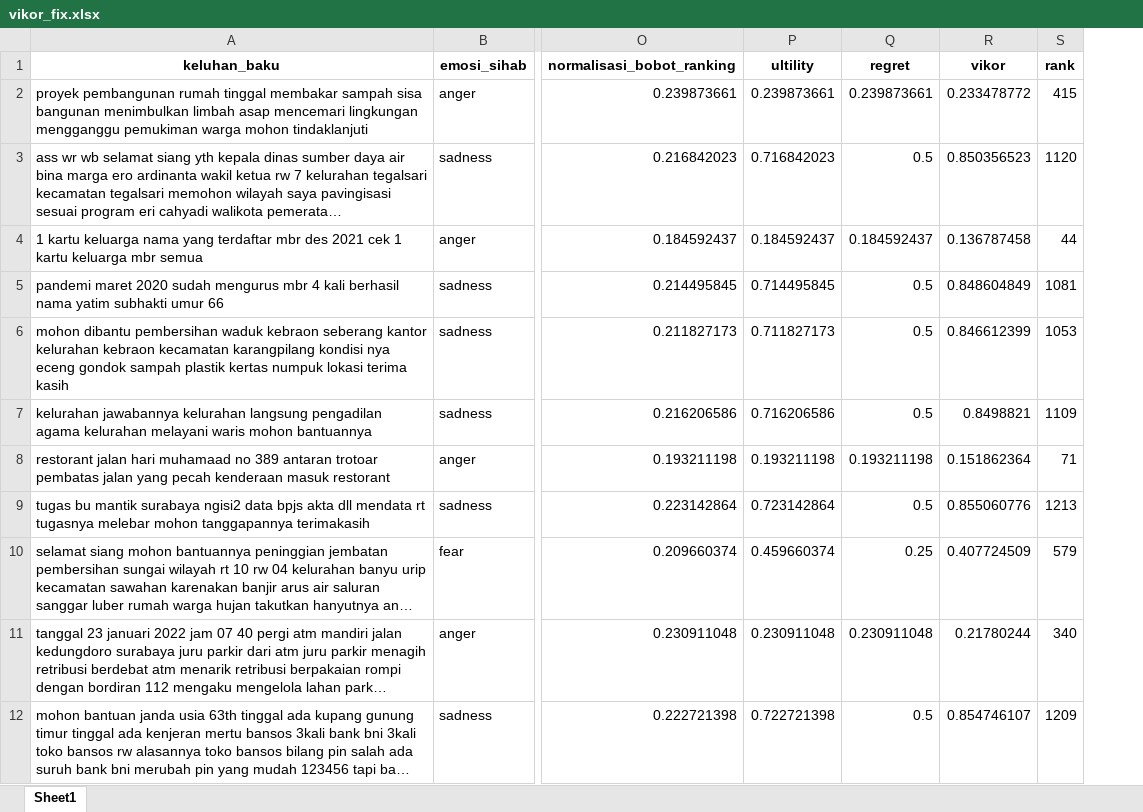
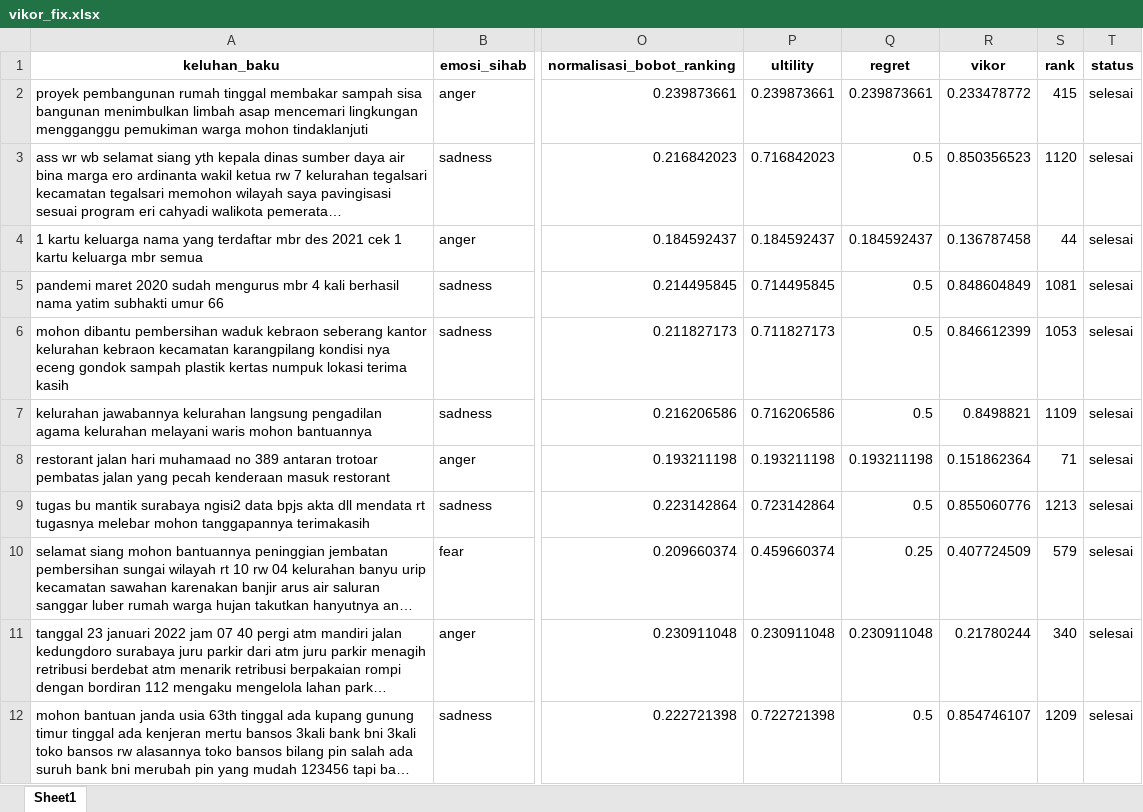
Before and after one commit to jaal047/Project_Capstone_LaskarAI_KeluhCerdas-, an Excel workbook: Dataset/vikor_fix.xlsx, sheet Sheet1, drawn as a sheet; only a part is shown, gaps mark what is left out; long unchanged cells end in …; values as stored, in another font and other column widths than the file's, no borders; the diff names each change by its address in the sheet, - before the commit and + after, or states it on an @@ line.

Commit message:
add calculate vikor

```diff
--- a/Dataset/vikor_fix.xlsx (sheet Sheet1)
+++ b/Dataset/vikor_fix.xlsx (sheet Sheet1)
+column T (status), rows 2-12: all selesai
```
Also changed, not shown: 1 other file.
